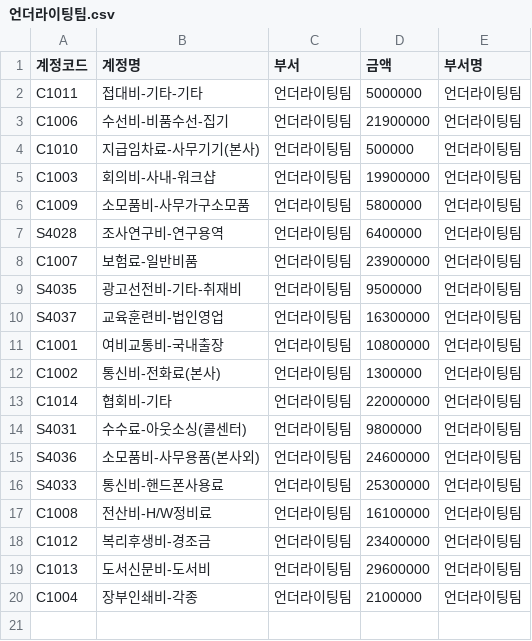
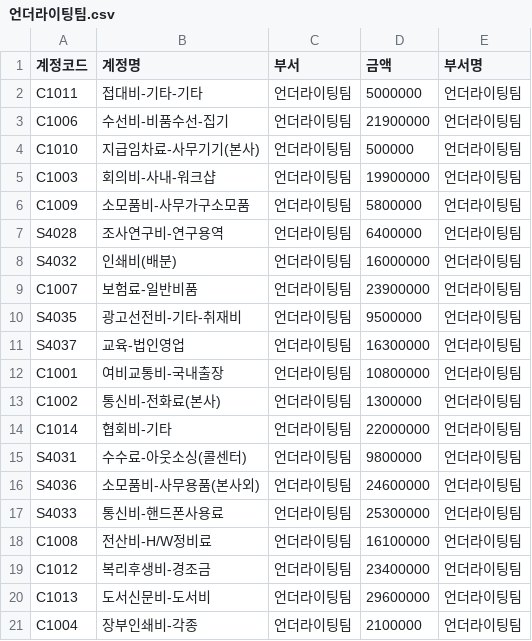
Before and after one commit to qkrwlsgud1120-sudo/cost-driver-agent, a CSV file: input/departments/언더라이팅팀.csv, drawn as a sheet.

```diff
--- a/input/departments/언더라이팅팀.csv
+++ b/input/departments/언더라이팅팀.csv
@@ -7,5 +7,6 @@ C1009,소모품비-사무가구소모품,언더라이팅팀,5800000,언더라이
 S4028,조사연구비-연구용역,언더라이팅팀,6400000,언더라이팅팀
+S4032,인쇄비(배분),언더라이팅팀,16000000,언더라이팅팀
 C1007,보험료-일반비품,언더라이팅팀,23900000,언더라이팅팀
 S4035,광고선전비-기타-취재비,언더라이팅팀,9500000,언더라이팅팀
-S4037,교육훈련비-법인영업,언더라이팅팀,16300000,언더라이팅팀
+S4037,교육-법인영업,언더라이팅팀,16300000,언더라이팅팀
 C1001,여비교통비-국내출장,언더라이팅팀,10800000,언더라이팅팀
```
Also changed, not shown: input/departments/감사팀.csv, input/departments/리스크관리팀.csv, 8 other files.
